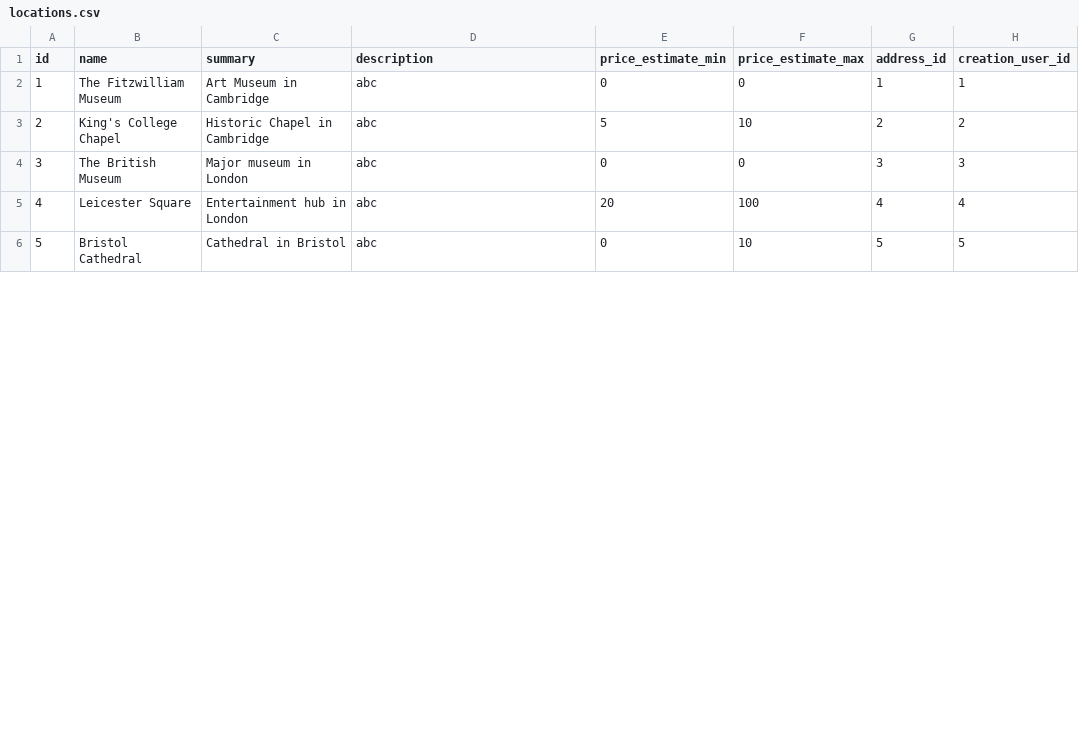
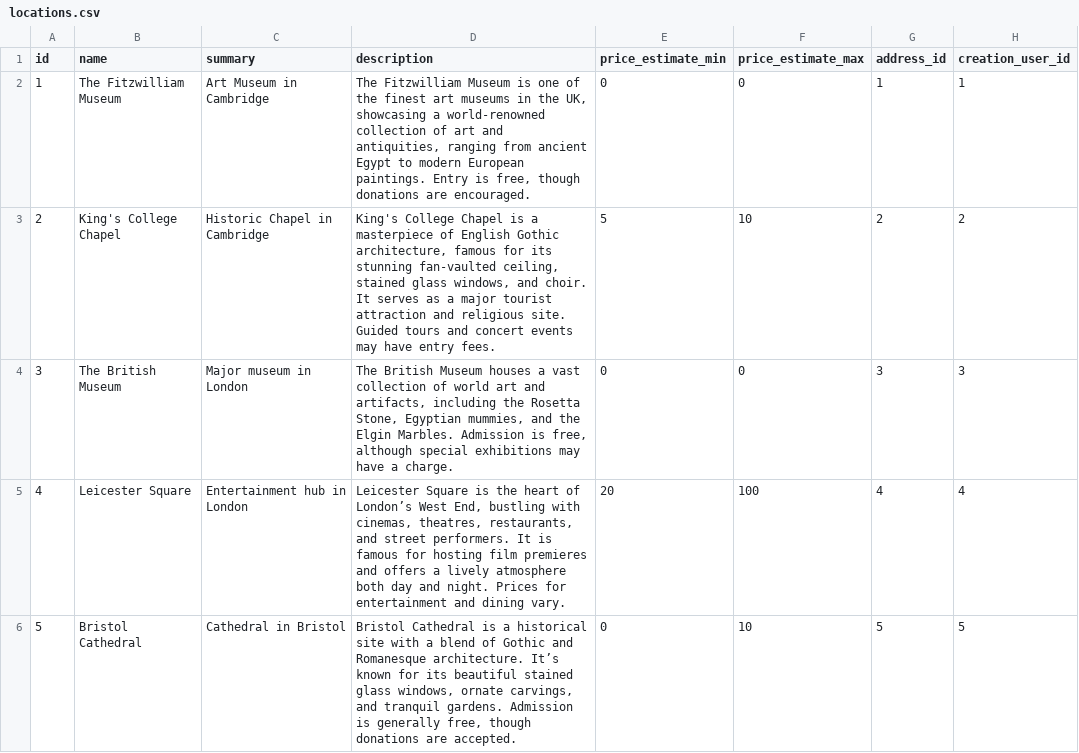
Before and after one commit to LochlanOdlum/location-locator-backend, a CSV file: db_data_seeding/table_seeds/locations.csv, drawn as a sheet; only a part is shown; the diff covers the shown part only.

```diff
--- a/db_data_seeding/table_seeds/locations.csv
+++ b/db_data_seeding/table_seeds/locations.csv
@@ -1,6 +1,6 @@
 id,name,summary,description,price_estimate_min,price_estimate_max,address_id,creation_user_id
-1,The Fitzwilliam Museum,Art Museum in Cambridge,abc,0,0,1,1
-2,King's College Chapel,Historic Chapel in Cambridge,abc,5,10,2,2
-3,The British Museum,Major museum in London,abc,0,0,3,3
-4,Leicester Square,Entertainment hub in London,abc,20,100,4,4
-5,Bristol Cathedral,Cathedral in Bristol,abc,0,10,5,5
+1,The Fitzwilliam Museum,Art Museum in Cambridge,"The Fitzwilliam Museum is one of the finest art museums in the UK, showcasing a world-renowned collection of art and antiquities, ranging from ancient Egypt to modern European paintings. Entry is free, though donations are encouraged.",0,0,1,1
+2,King's College Chapel,Historic Chapel in Cambridge,"King's College Chapel is a masterpiece of English Gothic architecture, famous for its stunning fan-vaulted ceiling, stained glass windows, and choir. It serves as a major tourist attraction and religious site. Guided tours and concert events may have entry fees.",5,10,2,2
+3,The British Museum,Major museum in London,"The British Museum houses a vast collection of world art and artifacts, including the Rosetta Stone, Egyptian mummies, and the Elgin Marbles. Admission is free, although special exhibitions may have a charge.",0,0,3,3
+4,Leicester Square,Entertainment hub in London,"Leicester Square is the heart of London’s West End, bustling with cinemas, theatres, restaurants, and street performers. It is famous for hosting film premieres and offers a lively atmosphere both day and night. Prices for entertainment and dining vary.",20,100,4,4
+5,Bristol Cathedral,Cathedral in Bristol,"Bristol Cathedral is a historical site with a blend of Gothic and Romanesque architecture. It’s known for its beautiful stained glass windows, ornate carvings, and tranquil gardens. Admission is generally free, though donations are accepted.",0,10,5,5
```
Also changed, not shown: 6 edited cells elsewhere in this file, db_data_seeding/table_seeds/users.csv, 7 other files.
